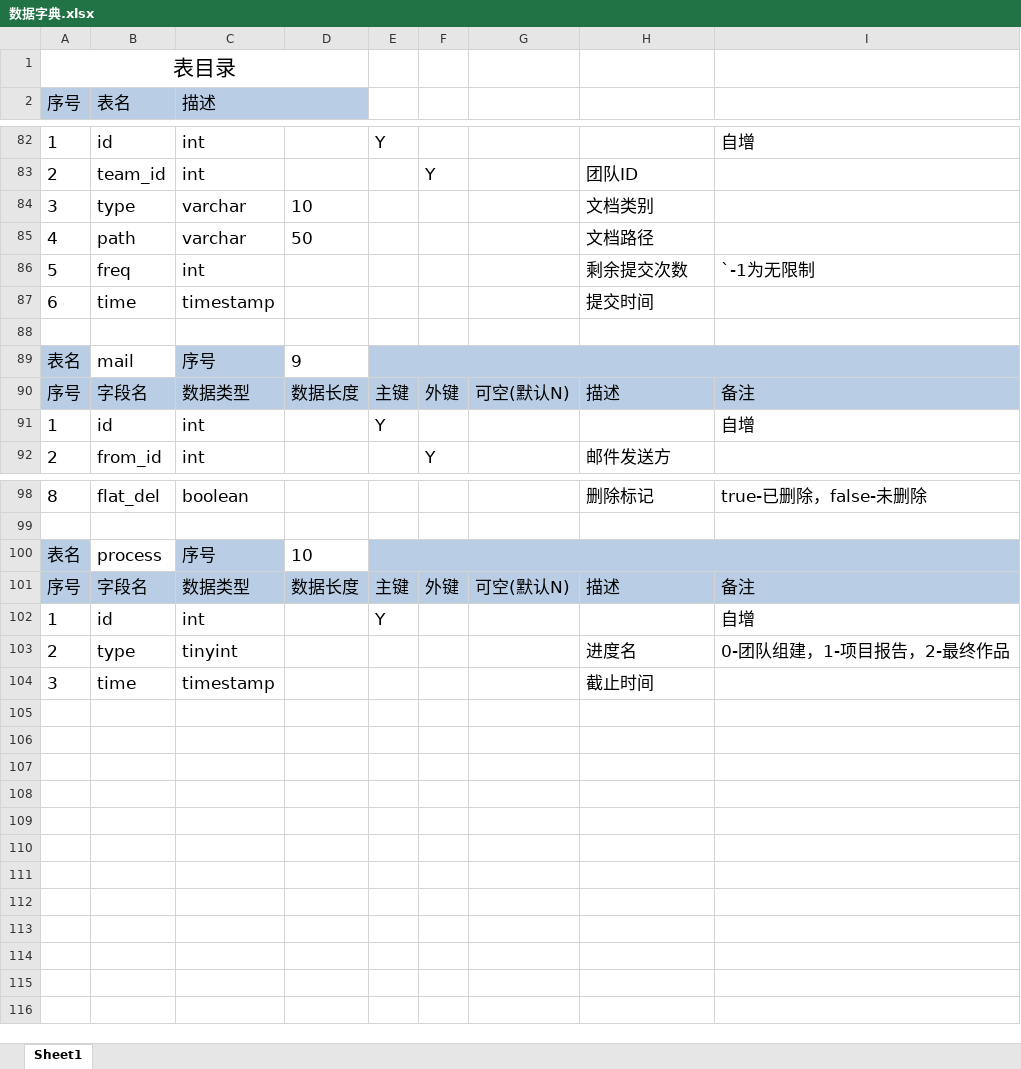
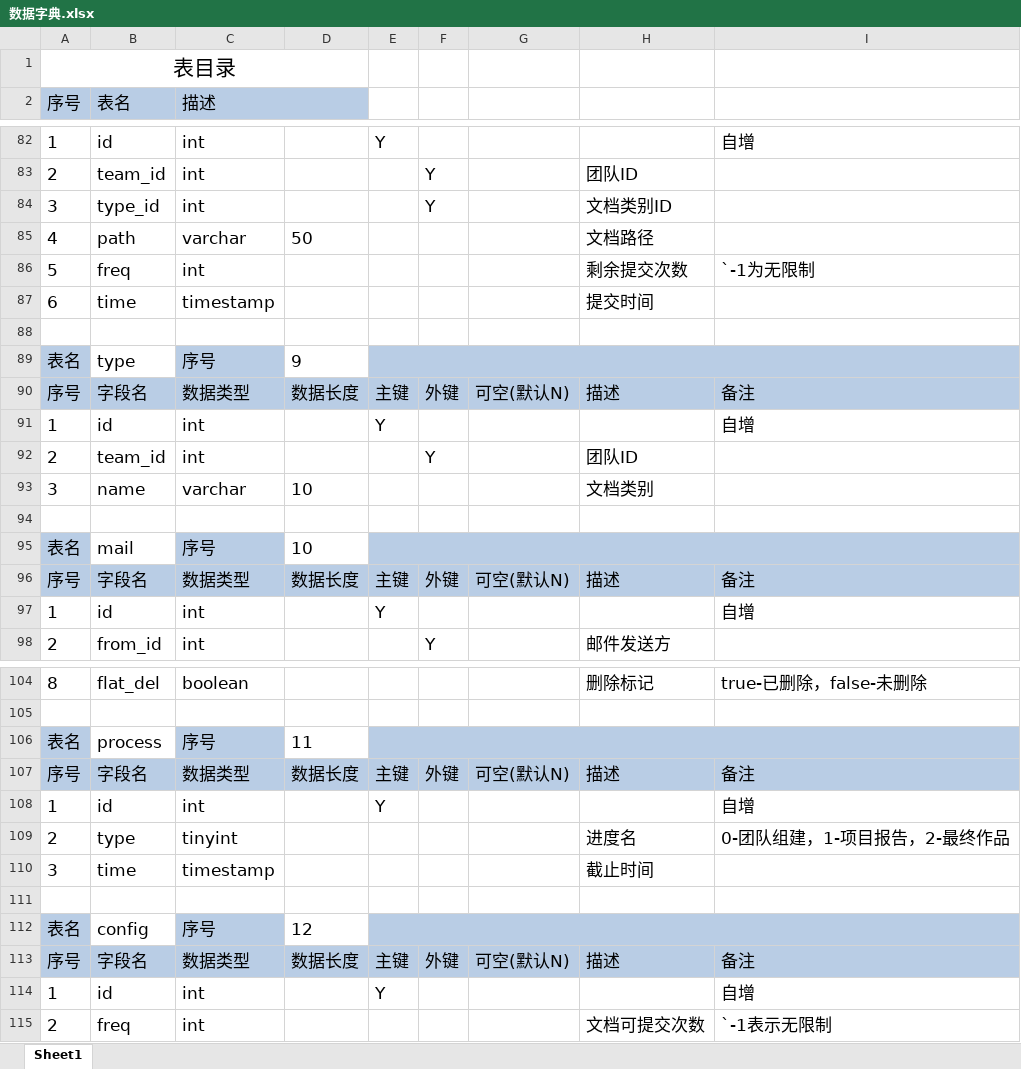
Before and after one commit to YufeiDuan/citicup, an Excel workbook: 数据字典.xlsx, sheet Sheet1, drawn as a sheet; only a part is shown, gaps mark what is left out; values as stored, in another font and other column widths than the file's, no borders; addresses are those after the commit; the diff covers the shown part only; the diff names each change by its address in the sheet, - before the commit and + after, or states it on an @@ line.

Commit message:
add config,type table

```diff
--- a/数据字典.xlsx (sheet Sheet1)
+++ b/数据字典.xlsx (sheet Sheet1)
-B84 (表名): type
+B84 (表名): type_id
-C84 (描述): varchar
+C84 (描述): int
-D84: 10
+D84: (empty)
-F84: (empty)
+F84: Y
-H84: 文档类别
+H84: 文档类别ID
-B89 (表名): mail
+B89 (表名): type
+row 90: 序号 | 字段名 | 数据类型 | 数据长度 | 主键 | 外键 | 可空(默认N) | 描述 | 备注
+row 91: 1 | id | int |  | Y |  |  |  | 自增
+row 92: 2 | team_id | int |  |  | Y |  | 团队ID
+row 93: 3 | name | varchar | 10 |  |  |  | 文档类别
+row 94: (empty)
+row 95: 表名 | mail | 序号 | 10
-D106: 10
+D106: 11
+row 111: (empty)
+row 112: 表名 | config | 序号 | 12
+row 113: 序号 | 字段名 | 数据类型 | 数据长度 | 主键 | 外键 | 可空(默认N) | 描述 | 备注
+row 114: 1 | id | int |  | Y |  |  |  | 自增
+row 115: 2 | freq | int |  |  |  |  | 文档可提交次数 | `-1表示无限制
```
Also changed, not shown: 1 added row, 1 removed row and 5 edited cells elsewhere in this sheet, 3 other files.
